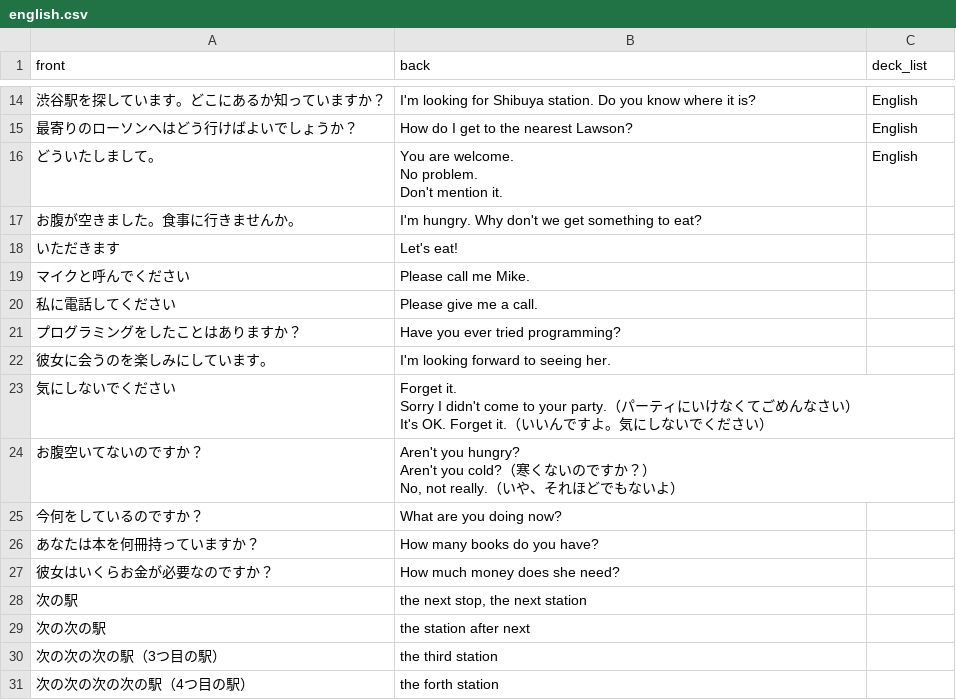
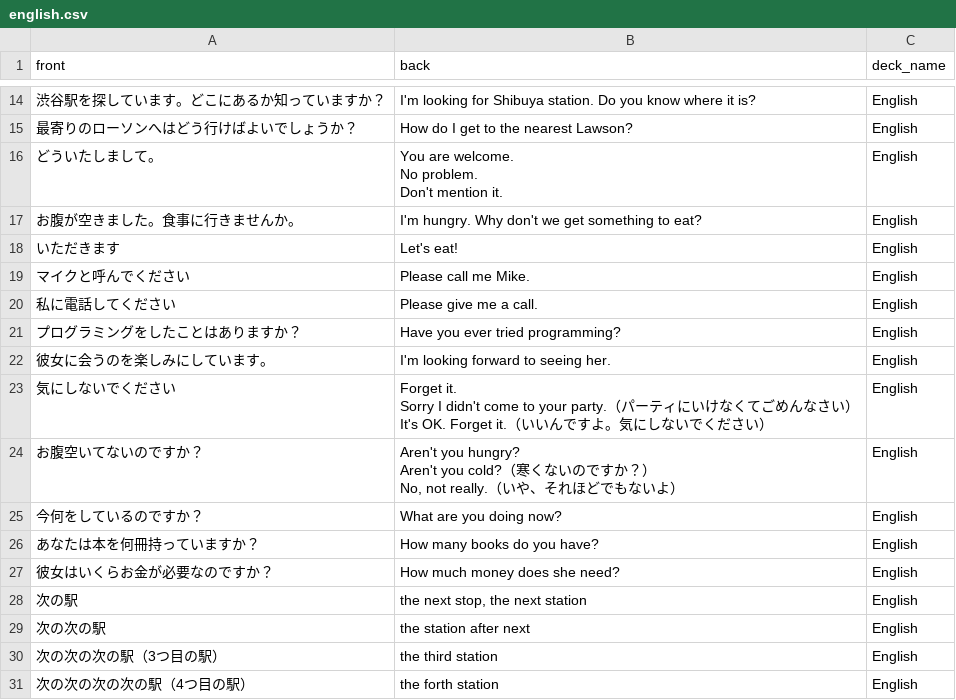
Before and after one commit to mogulla3/til, a CSV file: english.csv, drawn as a sheet; only a part is shown, gaps mark what is left out; the diff names each change by its address in the sheet, - before the commit and + after, or states it on an @@ line.

```diff
--- a/english.csv
+++ b/english.csv
-C1: deck_list
+C1: deck_name
-C17:C31 (deck_name): (empty)
+C17:C31 (deck_name): English
```
Also changed, not shown: read_486_for_the_first_time.csv.
